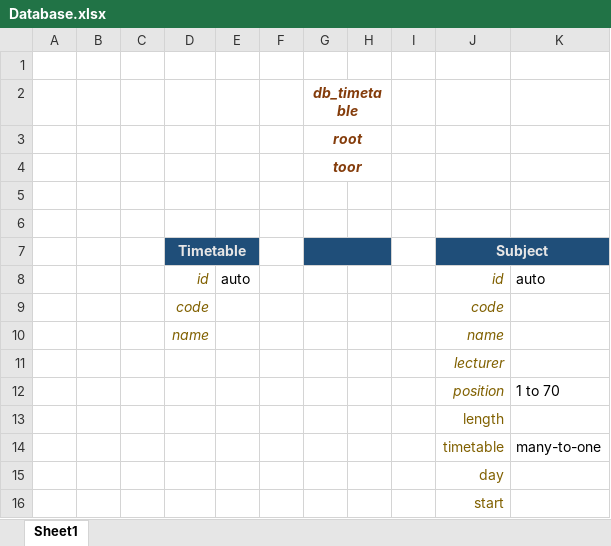
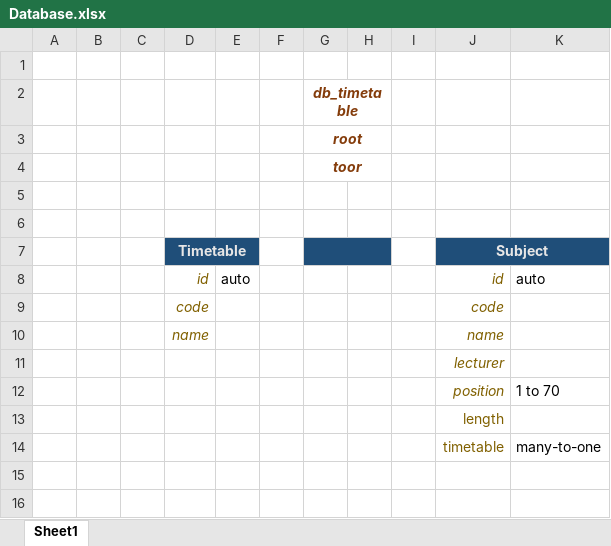
Before and after one commit to tungpun/group14_k57ca, an Excel workbook: Database.xlsx, sheet Sheet1, drawn as a sheet; values as stored, in another font and other column widths than the file's, no borders; the diff names each change by its address in the sheet, - before the commit and + after, or states it on an @@ line.

```diff
--- a/Database.xlsx (sheet Sheet1)
+++ b/Database.xlsx (sheet Sheet1)
-row 15:  |  |  |  |  |  |  |  |  | day
-row 16:  |  |  |  |  |  |  |  |  | start
```
Also changed, not shown: 18 other files.
